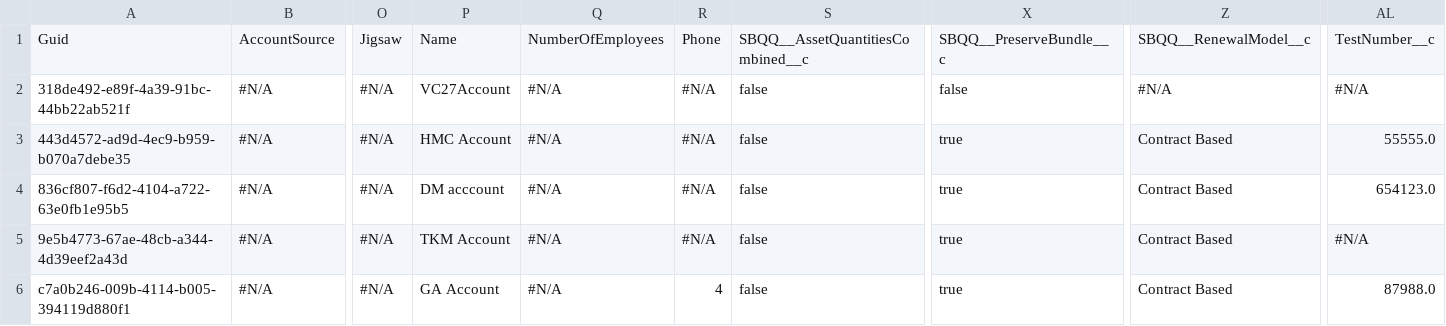
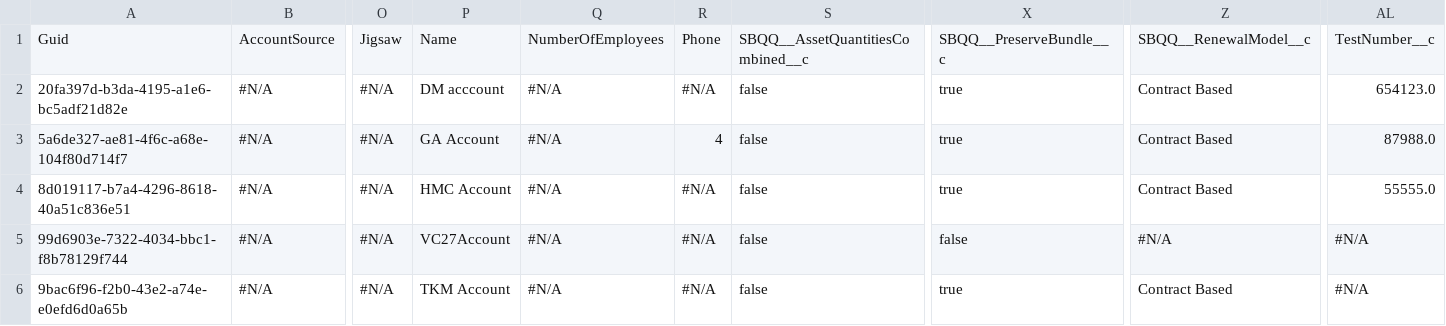
Before and after one commit to Prodlymoover/CPQTest22, a CSV file: Account.csv, drawn as a sheet; only a part is shown, gaps mark what is left out; the diff names each change by its address in the sheet, - before the commit and + after, or states it on an @@ line.

Commit message:
Saved data from the control org into the repository master branch

```diff
--- a/Account.csv
+++ b/Account.csv
-A2: 318de492-e89f-4a39-91bc-44bb22ab521f
+A2: 20fa397d-b3da-4195-a1e6-bc5adf21d82e
-P2: VC27Account
+P2: DM acccount
-X2: false
+X2: true
-Z2: #N/A
+Z2: Contract Based
-AL2: #N/A
+AL2: 654123.0
-A3: 443d4572-ad9d-4ec9-b959-b070a7debe35
+A3: 5a6de327-ae81-4f6c-a68e-104f80d714f7
-P3: HMC Account
+P3: GA Account
-R3: #N/A
+R3: 4
-AL3: 55555.0
+AL3: 87988.0
-A4: 836cf807-f6d2-4104-a722-63e0fb1e95b5
+A4: 8d019117-b7a4-4296-8618-40a51c836e51
-P4: DM acccount
+P4: HMC Account
-AL4: 654123.0
+AL4: 55555.0
-A5: 9e5b4773-67ae-48cb-a344-4d39eef2a43d
+A5: 99d6903e-7322-4034-bbc1-f8b78129f744
-P5: TKM Account
+P5: VC27Account
-X5: true
+X5: false
-Z5: Contract Based
+Z5: #N/A
-A6: c7a0b246-009b-4114-b005-394119d880f1
+A6: 9bac6f96-f2b0-43e2-a74e-e0efd6d0a65b
-P6: GA Account
+P6: TKM Account
-R6: 4
+R6: #N/A
-AL6: 87988.0
+AL6: #N/A
```
